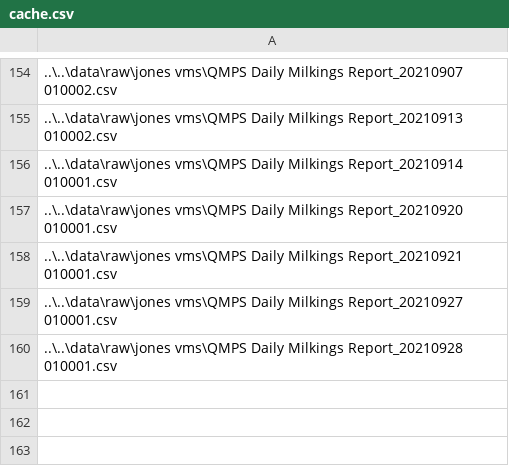
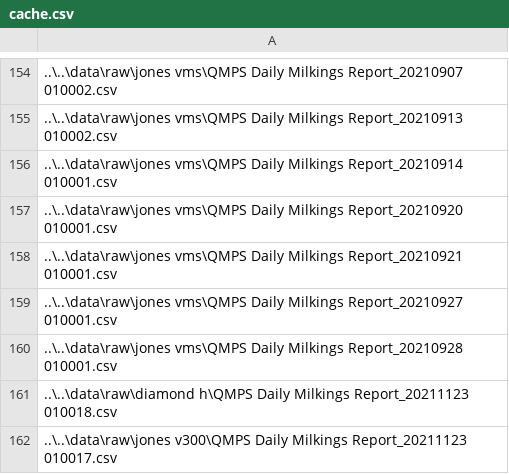
Before and after one commit to ShozenD/UCDCows, a CSV file: src/preprocessing/cache.csv, drawn as a sheet; only a part is shown, gaps mark what is left out; the diff names each change by its address in the sheet, - before the commit and + after, or states it on an @@ line.

```diff
--- a/src/preprocessing/cache.csv
+++ b/src/preprocessing/cache.csv
+row 161: ..\..\data\raw\diamond h\QMPS Daily Milkings Report_20211123 010018.csv
+row 162: ..\..\data\raw\jones v300\QMPS Daily Milkings Report_20211123 010017.csv
```
Also changed, not shown: 1 other file.
